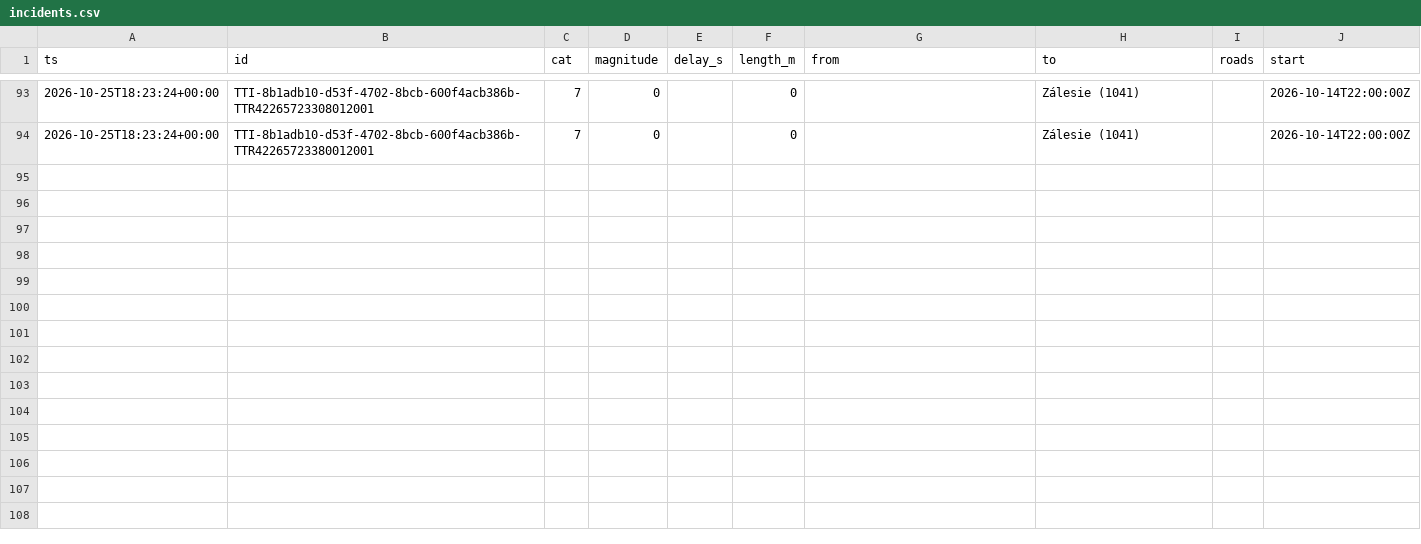
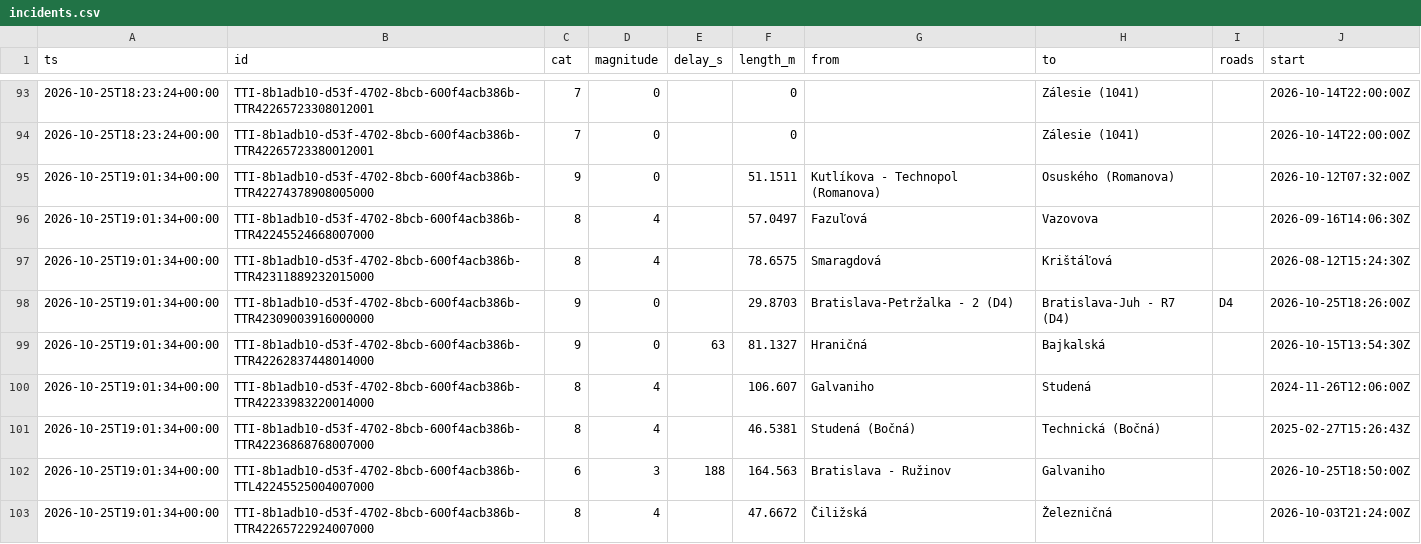
Before and after one commit to lalasonycierny/ba-livetraffic, a CSV file: data/incidents.csv, drawn as a sheet; only a part is shown, gaps mark what is left out; the diff covers the shown part only; the diff names each change by its address in the sheet, - before the commit and + after, or states it on an @@ line.

```diff
--- a/data/incidents.csv
+++ b/data/incidents.csv
+row 95: 2026-10-25T19:01:34+00:00 | TTI-8b1adb10-d53f-4702-8bcb-600f4acb386b-TTR42274378908005000 | 9 | 0 |  | 51.1511 | Kutlíkova - Technopol (Romanova) | Osuského (Romanova) |  | 2026-10-12T07:32:00Z
+row 96: 2026-10-25T19:01:34+00:00 | TTI-8b1adb10-d53f-4702-8bcb-600f4acb386b-TTR42245524668007000 | 8 | 4 |  | 57.0497 | Fazuľová | Vazovova |  | 2026-09-16T14:06:30Z
+row 97: 2026-10-25T19:01:34+00:00 | TTI-8b1adb10-d53f-4702-8bcb-600f4acb386b-TTR42311889232015000 | 8 | 4 |  | 78.6575 | Smaragdová | Krištáľová |  | 2026-08-12T15:24:30Z
+row 98: 2026-10-25T19:01:34+00:00 | TTI-8b1adb10-d53f-4702-8bcb-600f4acb386b-TTR42309003916000000 | 9 | 0 |  | 29.8703 | Bratislava-Petržalka - 2 (D4) | Bratislava-Juh - R7 (D4) | D4 | 2026-10-25T18:26:00Z
+row 99: 2026-10-25T19:01:34+00:00 | TTI-8b1adb10-d53f-4702-8bcb-600f4acb386b-TTR42262837448014000 | 9 | 0 | 63 | 81.1327 | Hraničná | Bajkalská |  | 2026-10-15T13:54:30Z
+row 100: 2026-10-25T19:01:34+00:00 | TTI-8b1adb10-d53f-4702-8bcb-600f4acb386b-TTR42233983220014000 | 8 | 4 |  | 106.607 | Galvaniho | Studená |  | 2024-11-26T12:06:00Z
+row 101: 2026-10-25T19:01:34+00:00 | TTI-8b1adb10-d53f-4702-8bcb-600f4acb386b-TTR42236868768007000 | 8 | 4 |  | 46.5381 | Studená (Bočná) | Technická (Bočná) |  | 2025-02-27T15:26:43Z
+row 102: 2026-10-25T19:01:34+00:00 | TTI-8b1adb10-d53f-4702-8bcb-600f4acb386b-TTL42245525004007000 | 6 | 3 | 188 | 164.563 | Bratislava - Ružinov | Galvaniho |  | 2026-10-25T18:50:00Z
+row 103: 2026-10-25T19:01:34+00:00 | TTI-8b1adb10-d53f-4702-8bcb-600f4acb386b-TTR42265722924007000 | 8 | 4 |  | 47.6672 | Čiližská | Železničná |  | 2026-10-03T21:24:00Z
```
Also changed, not shown: 9 added rows elsewhere in this file, data/flow.csv.
